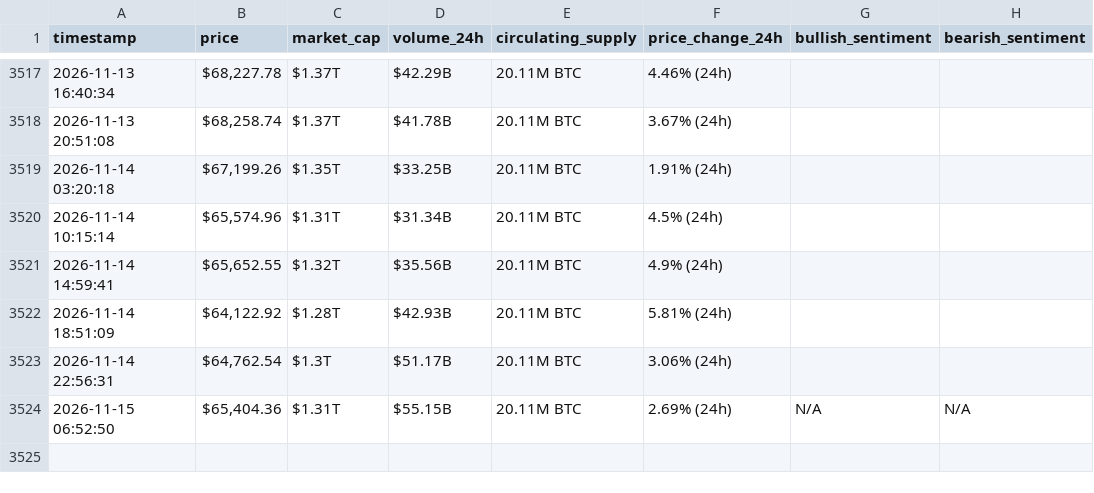
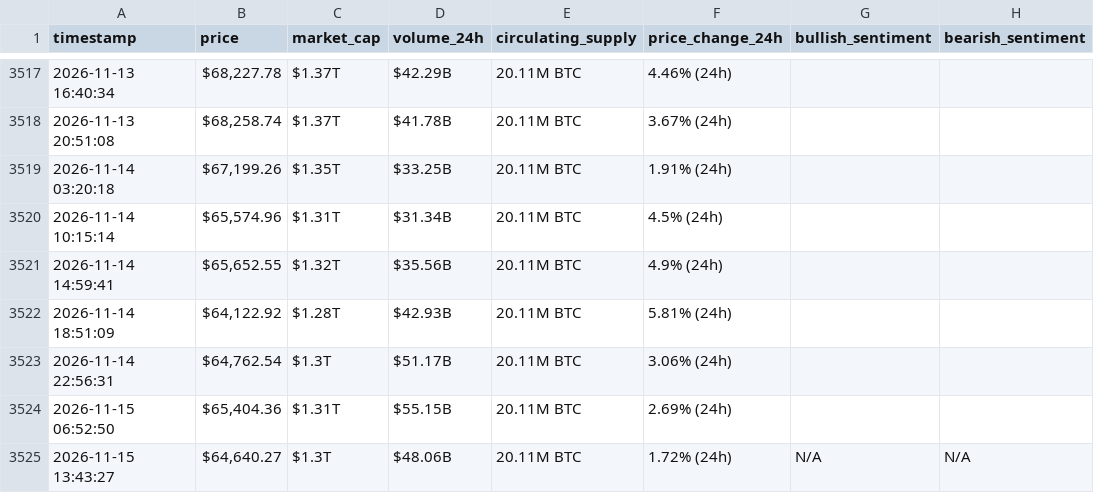
Before and after one commit to MohammedHassanieh/webscraping-automation, a CSV file: bitcoin_hourly_data.csv, drawn as a sheet; only a part is shown, gaps mark what is left out.

```diff
--- a/bitcoin_hourly_data.csv
+++ b/bitcoin_hourly_data.csv
@@ -3523,2 +3523,3 @@ timestamp,price,market_cap,volume_24h,circulating_supply,price_change_24h,bullis
 2026-11-14 22:56:31,"$64,762.54",$1.3T,$51.17B,20.11M BTC,3.06% (24h),,
-2026-11-15 06:52:50,"$65,404.36",$1.31T,$55.15B,20.11M BTC,2.69% (24h),N/A,N/A
+2026-11-15 06:52:50,"$65,404.36",$1.31T,$55.15B,20.11M BTC,2.69% (24h),,
+2026-11-15 13:43:27,"$64,640.27",$1.3T,$48.06B,20.11M BTC,1.72% (24h),N/A,N/A
```
